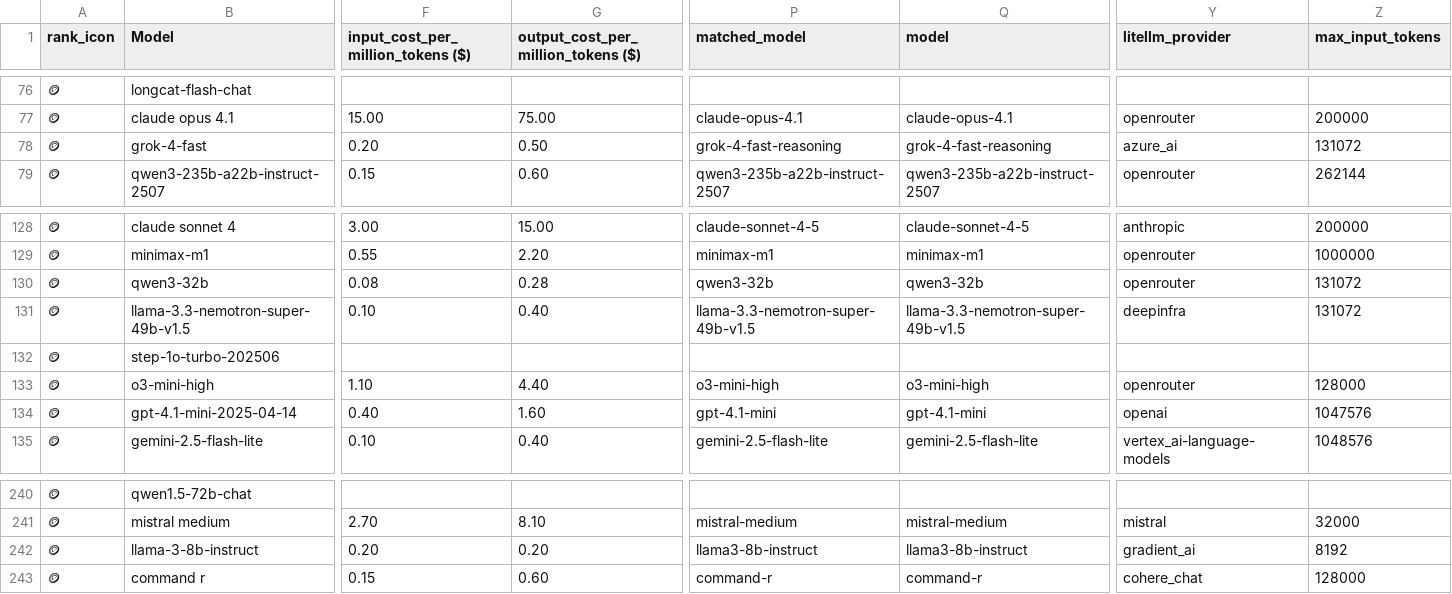
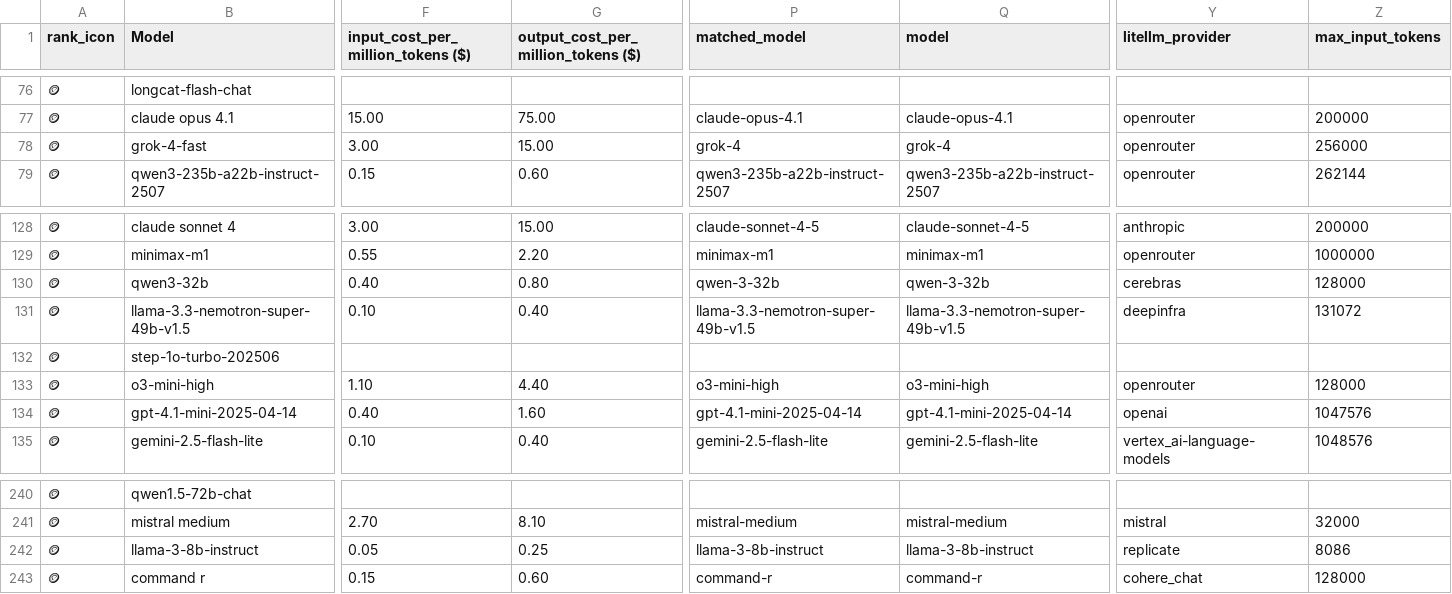
Before and after one commit to ZachLaik/compare-models, a CSV file: chatbot_arena_leaderboard_with_cost.csv, drawn as a sheet; only a part is shown, gaps mark what is left out; the diff covers the shown part only; the diff names each change by its address in the sheet, - before the commit and + after, or states it on an @@ line.

Commit message:
chore: daily leaderboard refresh [skip ci]

```diff
--- a/chatbot_arena_leaderboard_with_cost.csv
+++ b/chatbot_arena_leaderboard_with_cost.csv
-F78: 0.20
+F78: 3.00
-G78: 0.50
+G78: 15.00
-P78 (matched_model): grok-4-fast-reasoning
+P78 (matched_model): grok-4
-Q78 (model): grok-4-fast-reasoning
+Q78 (model): grok-4
-Y78 (litellm_provider): azure_ai
+Y78 (litellm_provider): openrouter
-Z78 (max_input_tokens): 131072
+Z78 (max_input_tokens): 256000
-F130: 0.08
+F130: 0.40
-G130: 0.28
+G130: 0.80
-P130 (matched_model): qwen3-32b
+P130 (matched_model): qwen-3-32b
-Q130 (model): qwen3-32b
+Q130 (model): qwen-3-32b
-Y130 (litellm_provider): openrouter
+Y130 (litellm_provider): cerebras
-Z130 (max_input_tokens): 131072
+Z130 (max_input_tokens): 128000
-P134 (matched_model): gpt-4.1-mini
+P134 (matched_model): gpt-4.1-mini-2025-04-14
-Q134 (model): gpt-4.1-mini
+Q134 (model): gpt-4.1-mini-2025-04-14
-F242: 0.20
+F242: 0.05
-G242: 0.20
+G242: 0.25
-P242 (matched_model): llama3-8b-instruct
+P242 (matched_model): llama-3-8b-instruct
-Q242 (model): llama3-8b-instruct
+Q242 (model): llama-3-8b-instruct
-Y242 (litellm_provider): gradient_ai
+Y242 (litellm_provider): replicate
-Z242 (max_input_tokens): 8192
+Z242 (max_input_tokens): 8086
```
Also changed, not shown: 162 edited cells elsewhere in this file, 1 other file.
